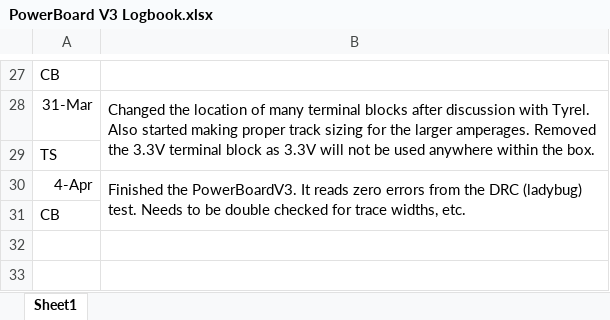
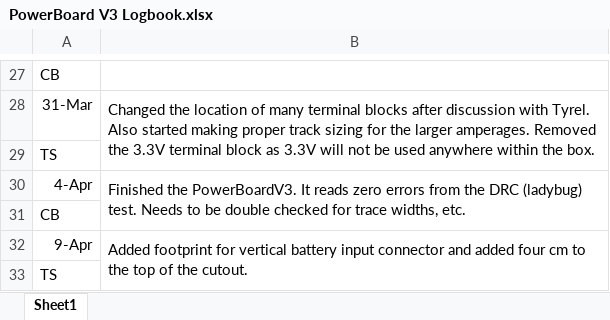
Before and after one commit to UofSSpaceTeam/rover-hardware, an Excel workbook: Logbooks/PowerBoard V3 Logbook.xlsx, sheet Sheet1, drawn as a sheet; only a part is shown, gaps mark what is left out; values as stored, in another font and other column widths than the file's, no borders; the diff names each change by its address in the sheet, - before the commit and + after, or states it on an @@ line.

Commit message:
Vertical connector added

```diff
--- a/Logbooks/PowerBoard V3 Logbook.xlsx (sheet Sheet1)
+++ b/Logbooks/PowerBoard V3 Logbook.xlsx (sheet Sheet1)
+row 32: 9-Apr | Added footprint for vertical battery input connector and added four cm to the top of the cutout.
+row 33: TS
```
Also changed, not shown: 2 other files.
